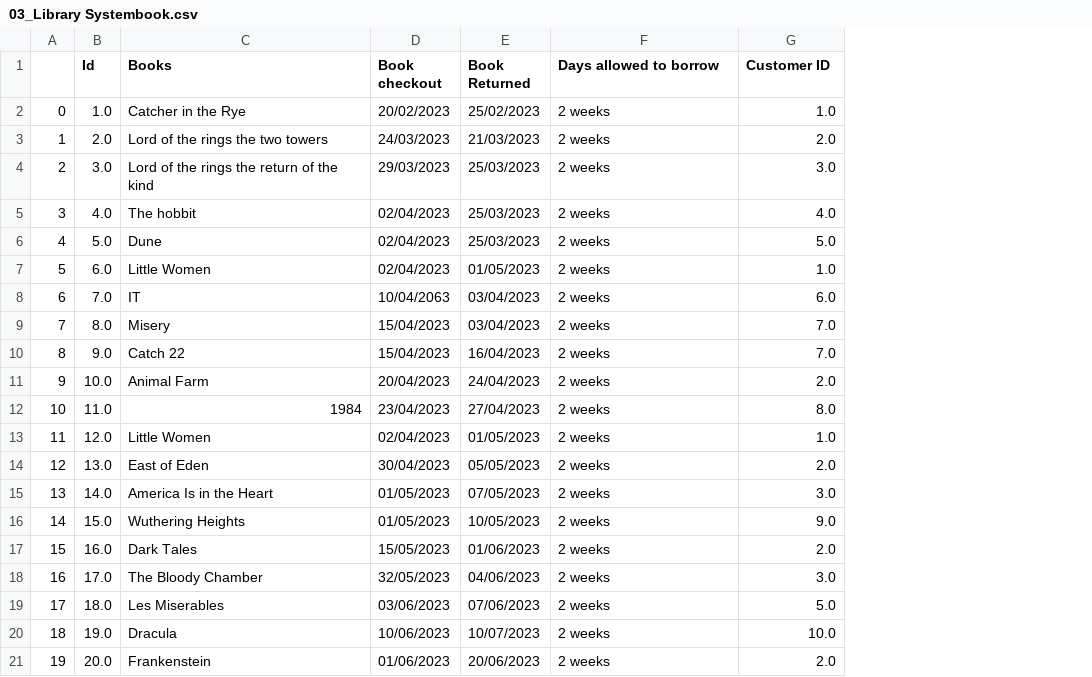
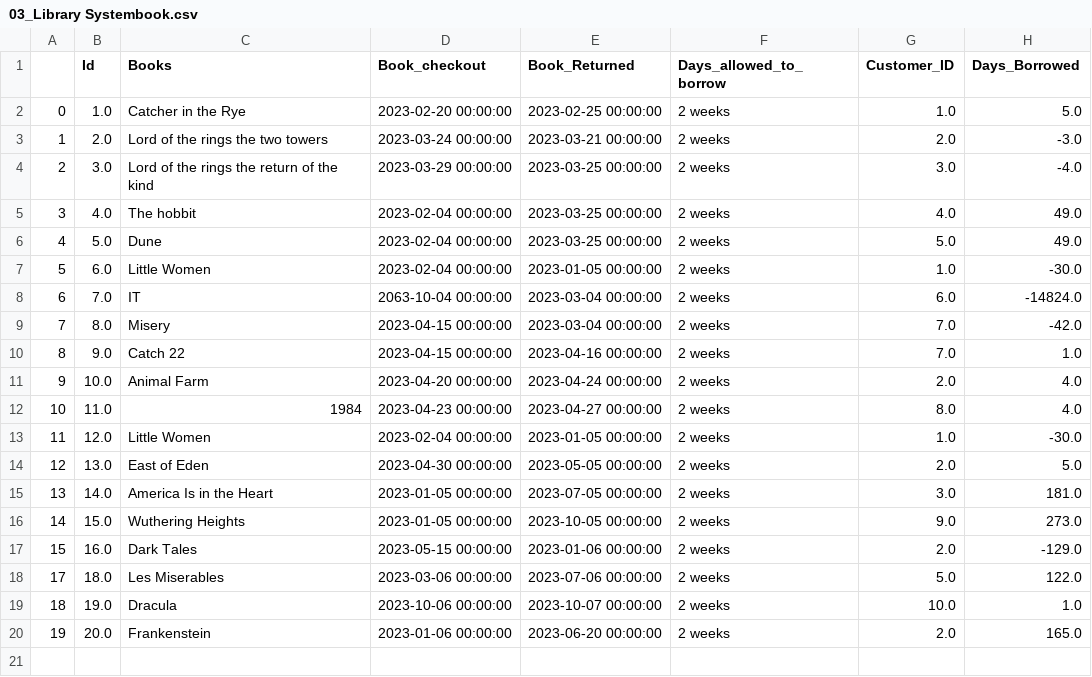
Before and after one commit to mvanitha/DE5-M5, a CSV file: Analysis/03_Library Systembook.csv, drawn as a sheet; removed rows and columns are numbered as before the commit, all else as after; the diff names each change by its address in the sheet, - before the commit and + after, or states it on an @@ line.

```diff
--- a/Analysis/03_Library Systembook.csv
+++ b/Analysis/03_Library Systembook.csv
-column D (Book checkout), rows 2-17: 20/02/2023 | 24/03/2023 | 29/03/2023 | 02/04/2023 | 02/04/2023 | 02/04/2023 | 10/04/2063 | 15/04/2023 | 15/04/2023 | 20/04/2023 | 23/04/2023 | 02/04/2023 | 30/04/2023 | 01/05/2023 | 01/05/2023 | 15/05/2023; rows 19-21: 03/06/2023 | 10/06/2023 | 01/06/2023
-column E (Book Returned), rows 2-17: 25/02/2023 | 21/03/2023 | 25/03/2023 | 25/03/2023 | 25/03/2023 | 01/05/2023 | 03/04/2023 | 03/04/2023 | 16/04/2023 | 24/04/2023 | 27/04/2023 | 01/05/2023 | 05/05/2023 | 07/05/2023 | 10/05/2023 | 01/06/2023; rows 19-21: 07/06/2023 | 10/07/2023 | 20/06/2023
+column D (Book_checkout), rows 2-20: 2023-02-20 00:00:00 | 2023-03-24 00:00:00 | 2023-03-29 00:00:00 | 2023-02-04 00:00:00 | 2023-02-04 00:00:00 | 2023-02-04 00:00:00 | 2063-10-04 00:00:00 | 2023-04-15 00:00:00 | 2023-04-15 00:00:00 | 2023-04-20 00:00:00 | 2023-04-23 00:00:00 | 2023-02-04 00:00:00 | 2023-04-30 00:00:00 | 2023-01-05 00:00:00 | 2023-01-05 00:00:00 | 2023-05-15 00:00:00 | 2023-03-06 00:00:00 | 2023-10-06 00:00:00 | 2023-01-06 00:00:00
+column E (Book_Returned), rows 2-20: 2023-02-25 00:00:00 | 2023-03-21 00:00:00 | 2023-03-25 00:00:00 | 2023-03-25 00:00:00 | 2023-03-25 00:00:00 | 2023-01-05 00:00:00 | 2023-03-04 00:00:00 | 2023-03-04 00:00:00 | 2023-04-16 00:00:00 | 2023-04-24 00:00:00 | 2023-04-27 00:00:00 | 2023-01-05 00:00:00 | 2023-05-05 00:00:00 | 2023-07-05 00:00:00 | 2023-10-05 00:00:00 | 2023-01-06 00:00:00 | 2023-07-06 00:00:00 | 2023-10-07 00:00:00 | 2023-06-20 00:00:00
+column H (Days_Borrowed), rows 2-20: 5.0 | -3.0 | -4.0 | 49.0 | 49.0 | -30.0 | -14824.0 | -42.0 | 1.0 | 4.0 | 4.0 | -30.0 | 5.0 | 181.0 | 273.0 | -129.0 | 122.0 | 1.0 | 165.0
-F1: Days allowed to borrow
+F1: Days_allowed_to_borrow
-G1: Customer ID
+G1: Customer_ID
-row 18: 16 | 17.0 | The Bloody Chamber | 32/05/2023 | 04/06/2023 | 2 weeks | 3.0
```
Also changed, not shown: 1 other file.
